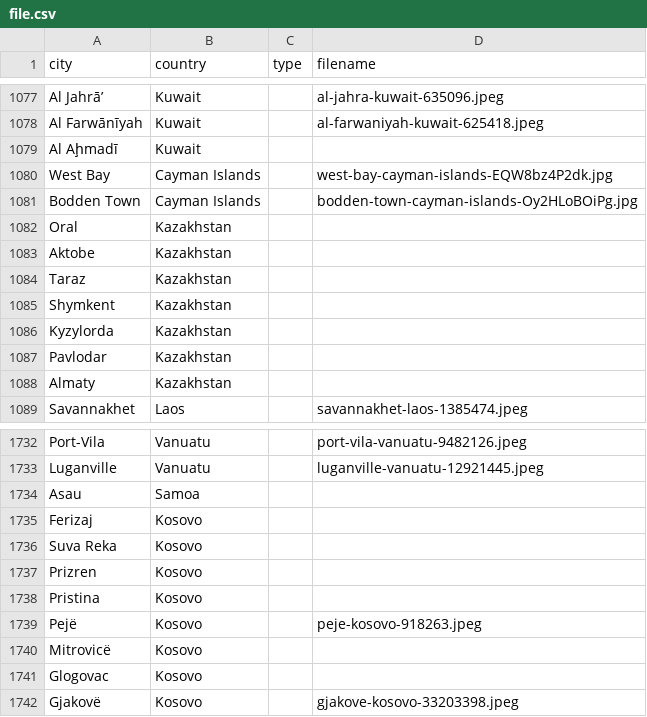
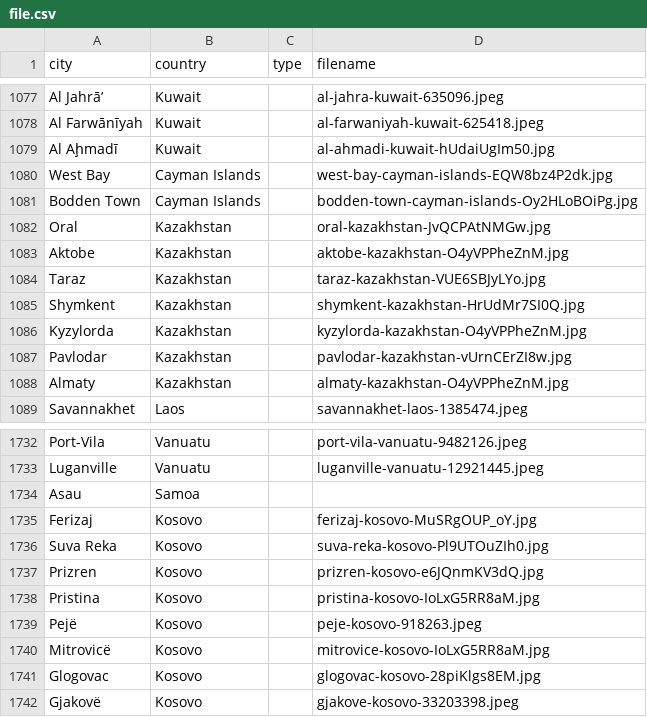
Before and after one commit to Corporate-Interactive/travel-image-generator, a CSV file: src/app/file.csv, drawn as a sheet; only a part is shown, gaps mark what is left out.

```diff
--- a/src/app/file.csv
+++ b/src/app/file.csv
@@ -1078,12 +1078,12 @@ Al Jahrā’,Kuwait,,al-jahra-kuwait-635096.jpeg
 Al Farwānīyah,Kuwait,,al-farwaniyah-kuwait-625418.jpeg
-Al Aḩmadī,Kuwait,
+Al Aḩmadī,Kuwait,,al-ahmadi-kuwait-hUdaiUgIm50.jpg
 West Bay,Cayman Islands,,west-bay-cayman-islands-EQW8bz4P2dk.jpg
 Bodden Town,Cayman Islands,,bodden-town-cayman-islands-Oy2HLoBOiPg.jpg
-Oral,Kazakhstan,
-Aktobe,Kazakhstan,
-Taraz,Kazakhstan,
-Shymkent,Kazakhstan,
-Kyzylorda,Kazakhstan,
-Pavlodar,Kazakhstan,
-Almaty,Kazakhstan,
+Oral,Kazakhstan,,oral-kazakhstan-JvQCPAtNMGw.jpg
+Aktobe,Kazakhstan,,aktobe-kazakhstan-O4yVPPheZnM.jpg
+Taraz,Kazakhstan,,taraz-kazakhstan-VUE6SBJyLYo.jpg
+Shymkent,Kazakhstan,,shymkent-kazakhstan-HrUdMr7SI0Q.jpg
+Kyzylorda,Kazakhstan,,kyzylorda-kazakhstan-O4yVPPheZnM.jpg
+Pavlodar,Kazakhstan,,pavlodar-kazakhstan-vUrnCErZI8w.jpg
+Almaty,Kazakhstan,,almaty-kazakhstan-O4yVPPheZnM.jpg
 Savannakhet,Laos,,savannakhet-laos-1385474.jpeg
@@ -1734,9 +1734,9 @@ Luganville,Vanuatu,,luganville-vanuatu-12921445.jpeg
 Asau,Samoa,
-Ferizaj,Kosovo,
-Suva Reka,Kosovo,
-Prizren,Kosovo,
-Pristina,Kosovo,
+Ferizaj,Kosovo,,ferizaj-kosovo-MuSRgOUP_oY.jpg
+Suva Reka,Kosovo,,suva-reka-kosovo-Pl9UTOuZIh0.jpg
+Prizren,Kosovo,,prizren-kosovo-e6JQnmKV3dQ.jpg
+Pristina,Kosovo,,pristina-kosovo-IoLxG5RR8aM.jpg
 Pejë,Kosovo,,peje-kosovo-918263.jpeg
-Mitrovicë,Kosovo,
-Glogovac,Kosovo,
+Mitrovicë,Kosovo,,mitrovice-kosovo-IoLxG5RR8aM.jpg
+Glogovac,Kosovo,,glogovac-kosovo-28piKlgs8EM.jpg
 Gjakovë,Kosovo,,gjakove-kosovo-33203398.jpeg
```
Also changed, not shown: 14 other files.
